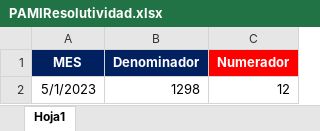
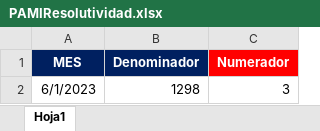
Before and after one commit to BIClinicos/airflowServer, an Excel workbook: dags/files_pami/PAMIResolutividad.xlsx, sheet Hoja1, drawn as a sheet; values as stored, in another font and other column widths than the file's, no borders; the diff names each change by its address in the sheet, - before the commit and + after, or states it on an @@ line.

```diff
--- a/dags/files_pami/PAMIResolutividad.xlsx (sheet Hoja1)
+++ b/dags/files_pami/PAMIResolutividad.xlsx (sheet Hoja1)
-A2 (MES): 5/1/2023
+A2 (MES): 6/1/2023
-C2 (Numerador): 12
+C2 (Numerador): 3
```
Also changed, not shown: dags/files_pami/Instalada.xlsx, dags/files_pami/SabanaCartagena.xlsx, 32 other files.
